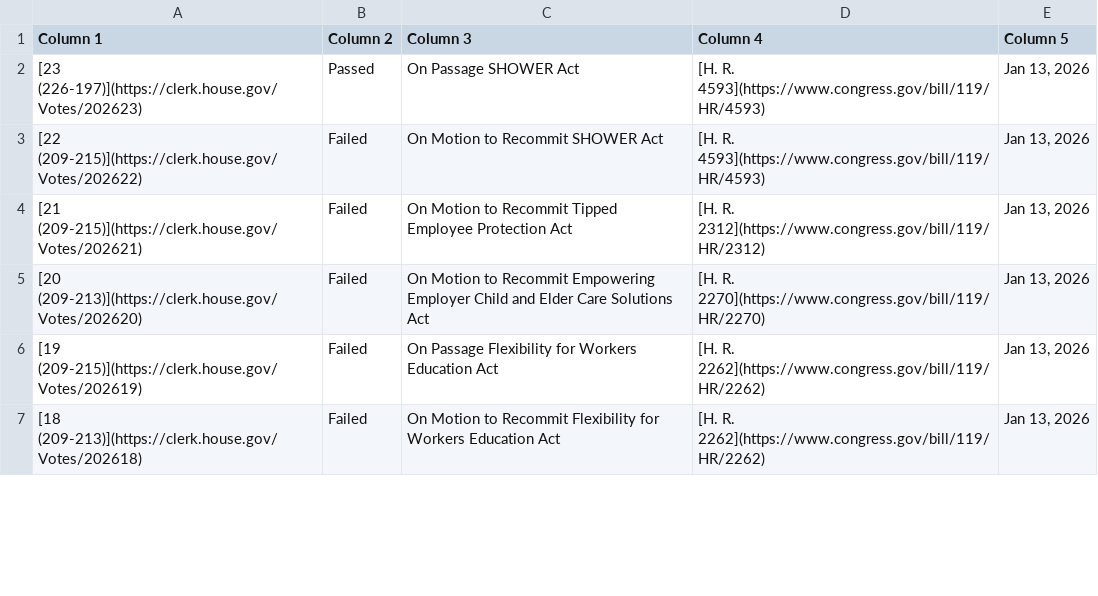
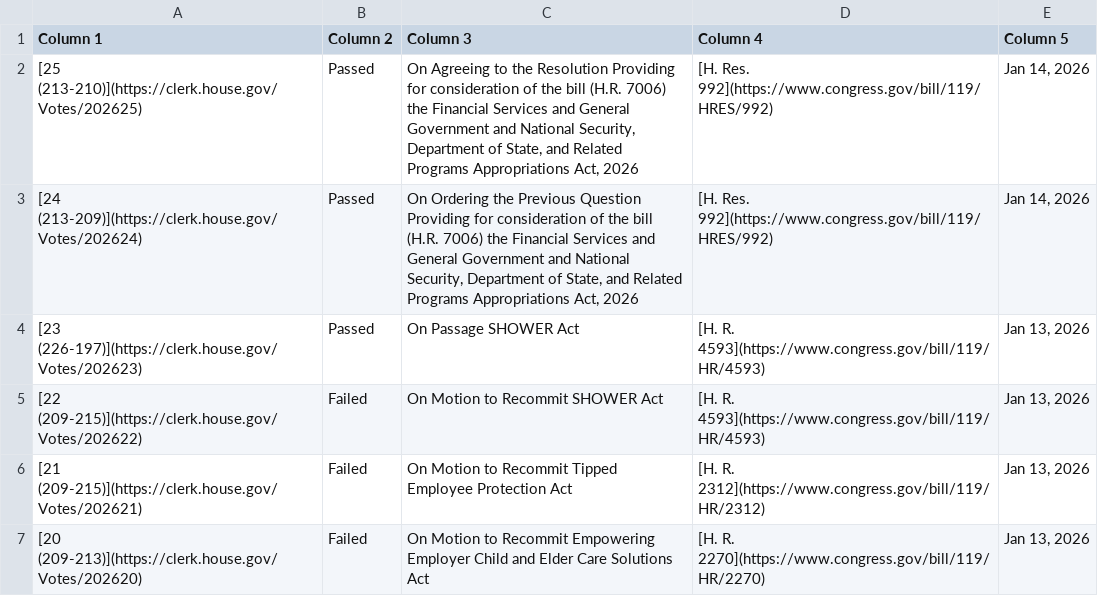
Before and after one commit to aomiller21/House_Votes, a CSV file: votes.csv, drawn as a sheet; only a part is shown; the shorter side is filled out with more unchanged rows; the diff names each change by its address in the sheet, - before the commit and + after, or states it on an @@ line.

```diff
--- a/votes.csv
+++ b/votes.csv
+row 2: [25 (213-210)](https://clerk.house.gov/Votes/202625) | Passed | On Agreeing to the Resolution Providing for consideration of the bill (H.R. 7006) the Financial Services and General Government and National Security, Department of State, and Related Programs Appropriations Act, 2026 | [H. Res. 992](https://www.congress.gov/bill/119/HRES/992) | Jan 14, 2026
+row 3: [24 (213-209)](https://clerk.house.gov/Votes/202624) | Passed | On Ordering the Previous Question Providing for consideration of the bill (H.R. 7006) the Financial Services and General Government and National Security, Department of State, and Related Programs Appropriations Act, 2026 | [H. Res. 992](https://www.congress.gov/bill/119/HRES/992) | Jan 14, 2026
```
